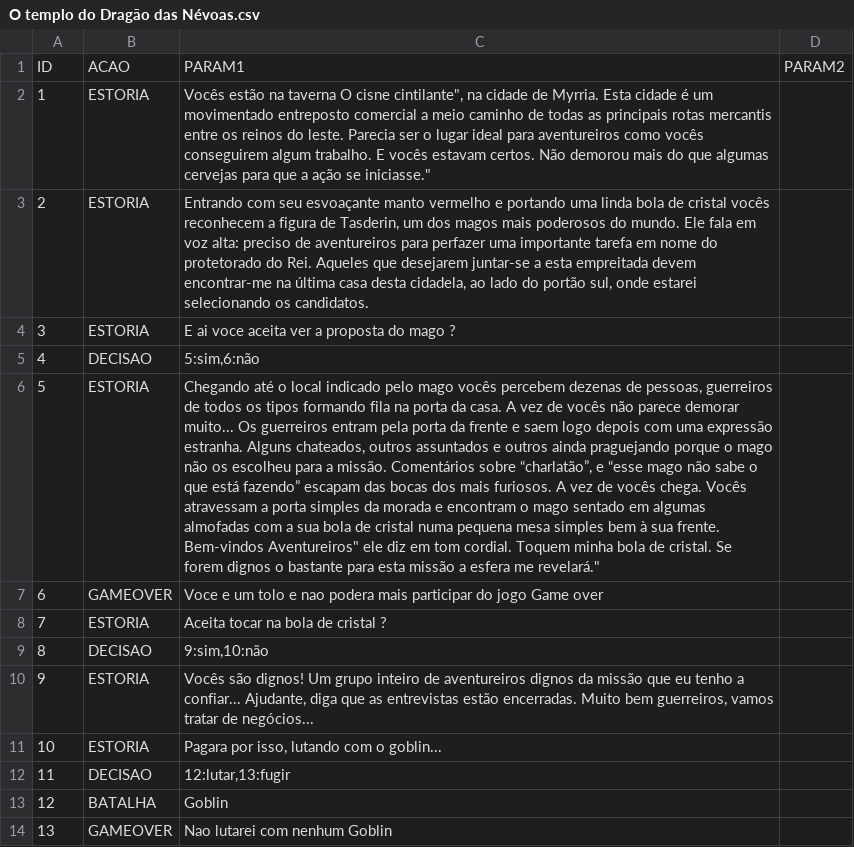
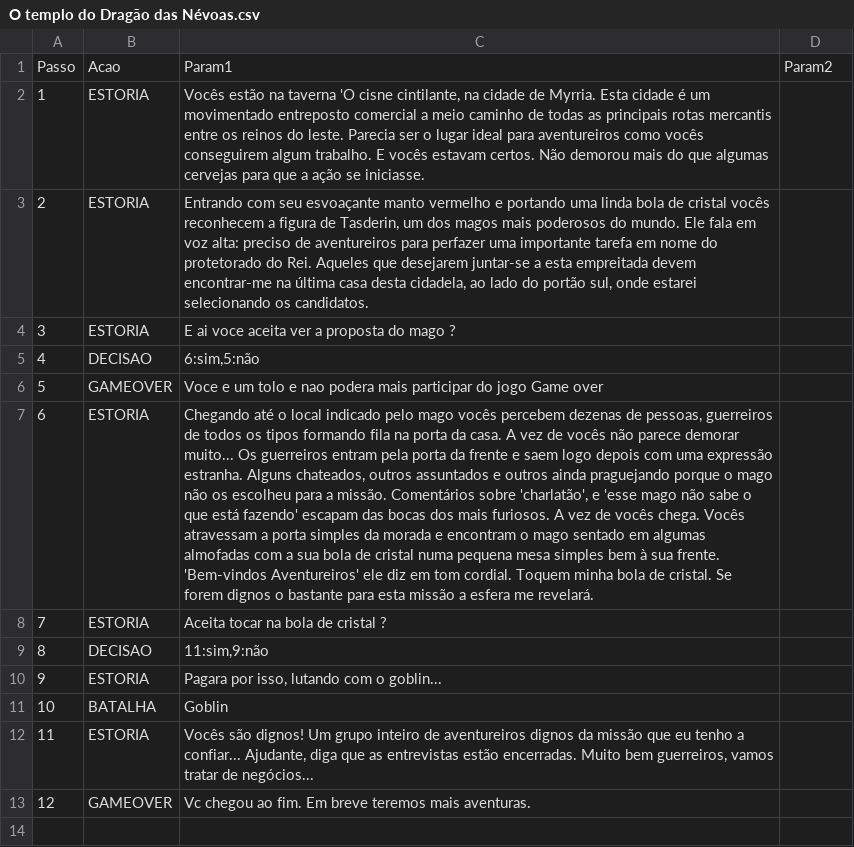
Before and after one commit to raffacabofrio/dev-in-house-game, a CSV file: Csv/Aventuras/O templo do Dragão das Névoas.csv, drawn as a sheet; removed rows and columns are numbered as before the commit, all else as after; the diff names each change by its address in the sheet, - before the commit and + after, or states it on an @@ line.

```diff
--- a/Csv/Aventuras/O templo do Dragão das Névoas.csv
+++ b/Csv/Aventuras/O templo do Dragão das Névoas.csv
-row 1: ID | ACAO | PARAM1 | PARAM2
+row 1: Passo | Acao | Param1 | Param2
-C2: …na taverna O cisne cintilante", na cidade de Myrria. Esta cidade é um movimentado entreposto comercial a meio caminho de todas as principais rotas mercantis entre os reinos do leste. Parecia ser o lugar ideal para aventureiros como vocês conseguirem algum trabalho. E vocês estavam certos. Não demorou mais do que algumas cervejas para que a ação se iniciasse."
+C2: …na taverna 'O cisne cintilante, na cidade de Myrria. Esta cidade é um movimentado entreposto comercial a meio caminho de todas as principais rotas mercantis entre os reinos do leste. Parecia ser o lugar ideal para aventureiros como vocês conseguirem algum trabalho. E vocês estavam certos. Não demorou mais do que algumas cervejas para que a ação se iniciasse.
-C5: 5:sim,6:não
+C5: 6:sim,5:não
-row 6: 5 | ESTORIA | Chegando até o local indicado pelo mago vocês percebem dezenas de pessoas, guerreiros de todos os tipos formando fila na porta da casa. A vez de vocês não parece demorar muito... Os guerreiros entram pela porta da frente e saem logo depois com uma expressão estranha. Alguns chateados, outros assuntados e outros ainda praguejando porque o mago não os escolheu para a missão. Comentários sobre “charlatão”, e “esse mago não sabe o que está fazendo” escapam das bocas dos mais furiosos. A vez de vocês chega. Vocês atravessam a porta simples da morada e encontram o mago sentado em algumas almofadas com a sua bola de cristal numa pequena mesa simples bem à sua frente. Bem-vindos Aventureiros" ele diz em tom cordial. Toquem minha bola de cristal. Se forem dignos o bastante para esta missão a esfera me revelará."
@@ column A renumbered from row 6 down @@
+row 7: 6 | ESTORIA | Chegando até o local indicado pelo mago vocês percebem dezenas de pessoas, guerreiros de todos os tipos formando fila na porta da casa. A vez de vocês não parece demorar muito... Os guerreiros entram pela porta da frente e saem logo depois com uma expressão estranha. Alguns chateados, outros assuntados e outros ainda praguejando porque o mago não os escolheu para a missão. Comentários sobre 'charlatão', e 'esse mago não sabe o que está fazendo' escapam das bocas dos mais furiosos. A vez de vocês chega. Vocês atravessam a porta simples da morada e encontram o mago sentado em algumas almofadas com a sua bola de cristal numa pequena mesa simples bem à sua frente. 'Bem-vindos Aventureiros' ele diz em tom cordial. Toquem minha bola de cristal. Se forem dignos o bastante para esta missão a esfera me revelará.
-C9: 9:sim,10:não
+C9: 11:sim,9:não
@@ row 11 moved to row 10: 9 @@
@@ row 13 moved to row 11: 10 @@
-row 12: 11 | DECISAO | 12:lutar,13:fugir
-C13: Nao lutarei com nenhum Goblin
+C13: Vc chegou ao fim. Em breve teremos mais aventuras.
```
Also changed, not shown: Csv/Aventuras/Ruinas Perdidas de Phandelver.csv, 4 other files.
